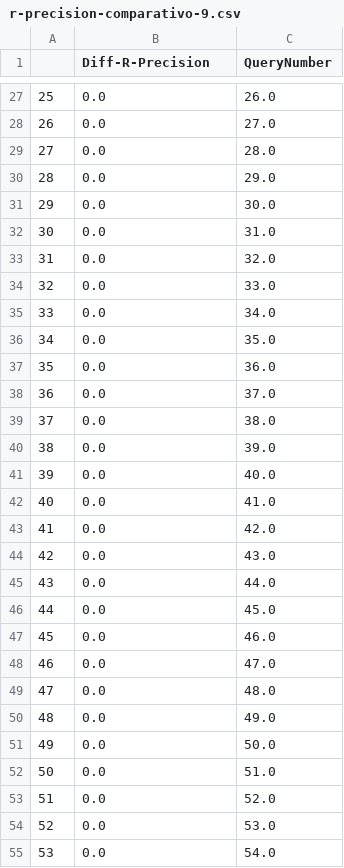
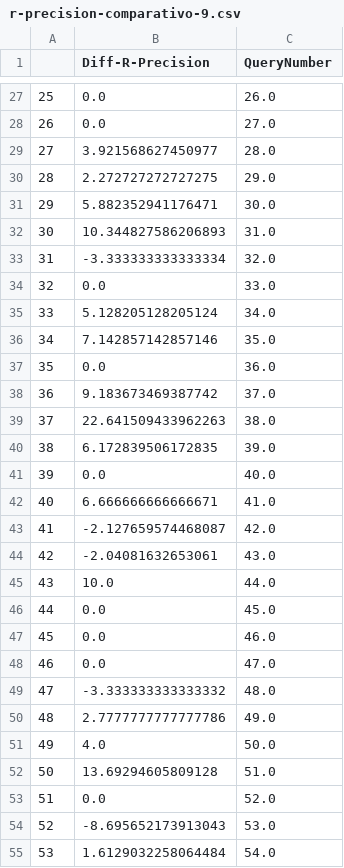
Before and after one commit to SylvioMello/BuscaEMineracaoDeTexto, a CSV file: TrabalhoIndividual/AVALIA/r-precision-comparativo-9.csv, drawn as a sheet; only a part is shown, gaps mark what is left out; the diff covers the shown part only.

```diff
--- a/TrabalhoIndividual/AVALIA/r-precision-comparativo-9.csv
+++ b/TrabalhoIndividual/AVALIA/r-precision-comparativo-9.csv
@@ -28,19 +28,19 @@
 26,0.0,27.0
-27,0.0,28.0
-28,0.0,29.0
-29,0.0,30.0
-30,0.0,31.0
-31,0.0,32.0
+27,3.921568627450977,28.0
+28,2.272727272727275,29.0
+29,5.882352941176471,30.0
+30,10.344827586206893,31.0
+31,-3.333333333333334,32.0
 32,0.0,33.0
-33,0.0,34.0
-34,0.0,35.0
+33,5.128205128205124,34.0
+34,7.142857142857146,35.0
 35,0.0,36.0
-36,0.0,37.0
-37,0.0,38.0
-38,0.0,39.0
+36,9.183673469387742,37.0
+37,22.641509433962263,38.0
+38,6.172839506172835,39.0
 39,0.0,40.0
-40,0.0,41.0
-41,0.0,42.0
-42,0.0,43.0
-43,0.0,44.0
+40,6.666666666666671,41.0
+41,-2.127659574468087,42.0
+42,-2.04081632653061,43.0
+43,10.0,44.0
 44,0.0,45.0
@@ -48,8 +48,8 @@
 46,0.0,47.0
-47,0.0,48.0
-48,0.0,49.0
-49,0.0,50.0
-50,0.0,51.0
+47,-3.333333333333332,48.0
+48,2.7777777777777786,49.0
+49,4.0,50.0
+50,13.69294605809128,51.0
 51,0.0,52.0
-52,0.0,53.0
-53,0.0,54.0
+52,-8.695652173913043,53.0
+53,1.6129032258064484,54.0
```
Also changed, not shown: 48 edited cells elsewhere in this file, 2 other files.
